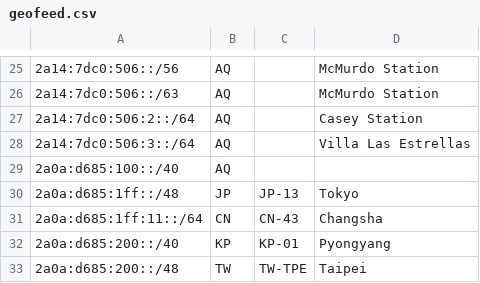
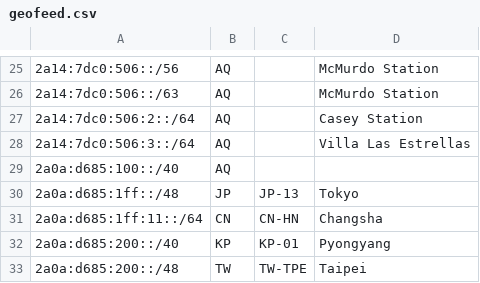
Before and after one commit to SessionHu/dn42-homepage, a CSV file: html/geofeed.csv, drawn as a sheet; only a part is shown, gaps mark what is left out; the diff names each change by its address in the sheet, - before the commit and + after, or states it on an @@ line.

Commit message:
Update html/geofeed.csv
Co-authored-by: Session小胡 <102411014+SessionHu@users.noreply.github.com>

```diff
--- a/html/geofeed.csv
+++ b/html/geofeed.csv
-C31: CN-43
+C31: CN-HN
```
